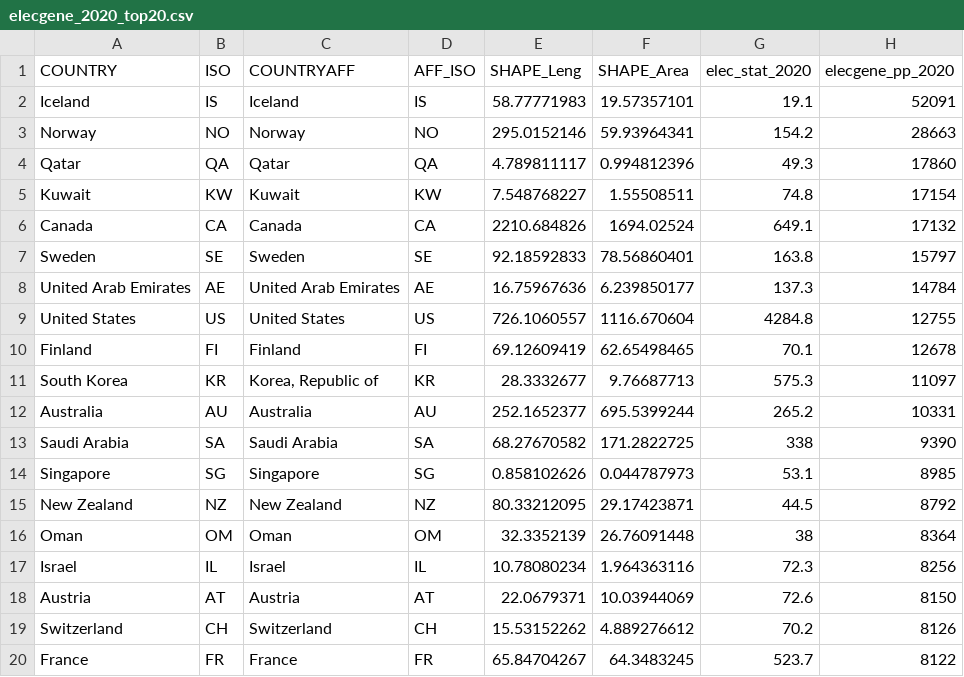
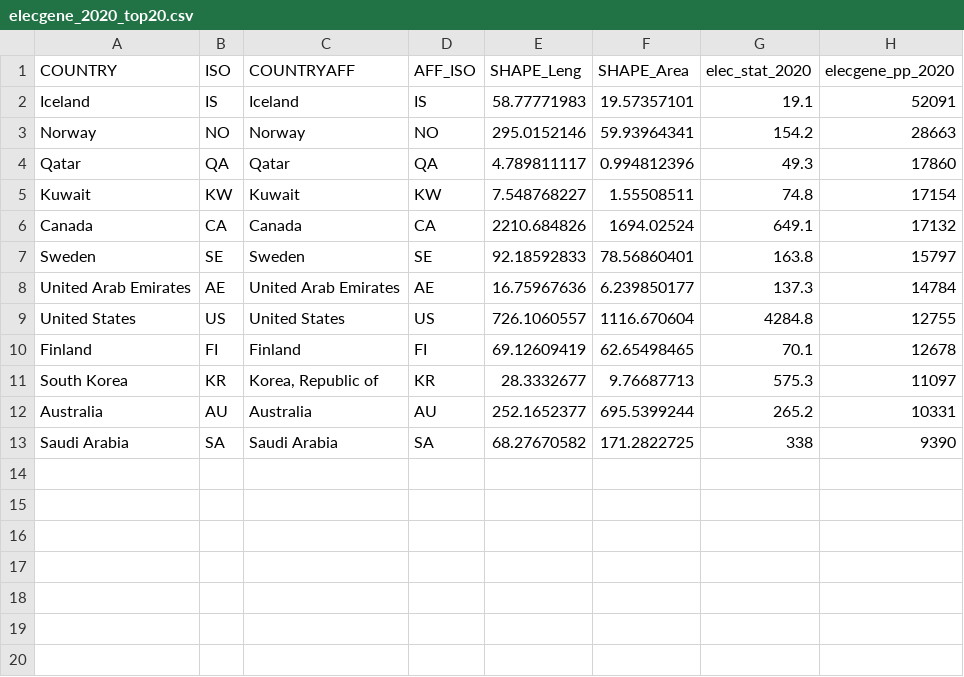
Before and after one commit to JinJiang22/Data, a CSV file: elecgene_2020_top20.csv, drawn as a sheet; the diff names each change by its address in the sheet, - before the commit and + after, or states it on an @@ line.

Commit message:
top 12

```diff
--- a/elecgene_2020_top20.csv
+++ b/elecgene_2020_top20.csv
-row 14: Singapore | SG | Singapore | SG | 0.858102626 | 0.044787973 | 53.1 | 8985
-row 15: New Zealand | NZ | New Zealand | NZ | 80.33212095 | 29.17423871 | 44.5 | 8792
-row 16: Oman | OM | Oman | OM | 32.3352139 | 26.76091448 | 38 | 8364
-row 17: Israel | IL | Israel | IL | 10.78080234 | 1.964363116 | 72.3 | 8256
-row 18: Austria | AT | Austria | AT | 22.0679371 | 10.03944069 | 72.6 | 8150
-row 19: Switzerland | CH | Switzerland | CH | 15.53152262 | 4.889276612 | 70.2 | 8126
-row 20: France | FR | France | FR | 65.84704267 | 64.3483245 | 523.7 | 8122
```
